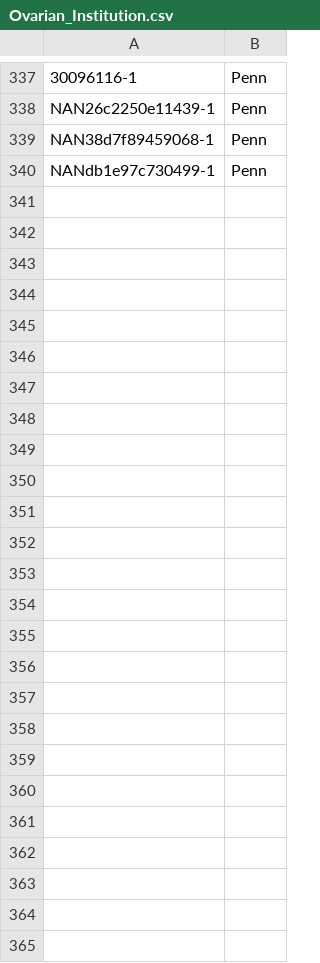
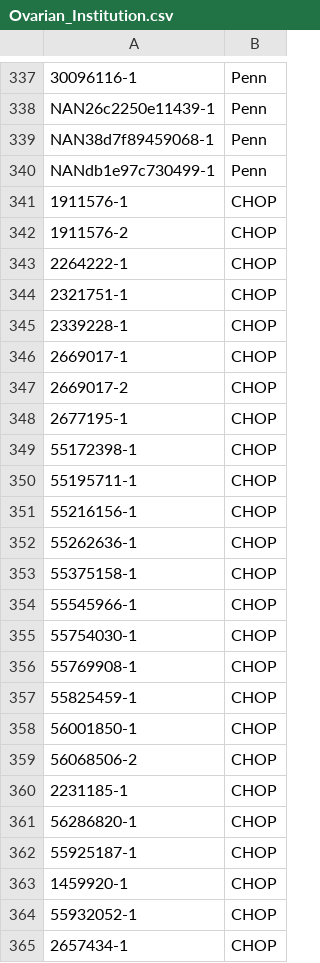
Before and after one commit to gdcohan/hepatocellular-v-cholangiocarcinoma, a CSV file: Ovarian_Institution.csv, drawn as a sheet; only a part is shown, gaps mark what is left out.

```diff
--- a/Ovarian_Institution.csv
+++ b/Ovarian_Institution.csv
@@ -340 +340,26 @@ NAN38d7f89459068-1,Penn
 NANdb1e97c730499-1,Penn
+1911576-1,CHOP
+1911576-2,CHOP
+2264222-1,CHOP
+2321751-1,CHOP
+2339228-1,CHOP
+2669017-1,CHOP
+2669017-2,CHOP
+2677195-1,CHOP
+55172398-1,CHOP
+55195711-1,CHOP
+55216156-1,CHOP
+55262636-1,CHOP
+55375158-1,CHOP
+55545966-1,CHOP
+55754030-1,CHOP
+55769908-1,CHOP
+55825459-1,CHOP
+56001850-1,CHOP
+56068506-2,CHOP
+2231185-1,CHOP
+56286820-1,CHOP
+55925187-1,CHOP
+1459920-1,CHOP
+55932052-1,CHOP
+2657434-1,CHOP
```
Also changed, not shown: Ovarian_Clinical.csv, Ovarian_Outcome.csv.
